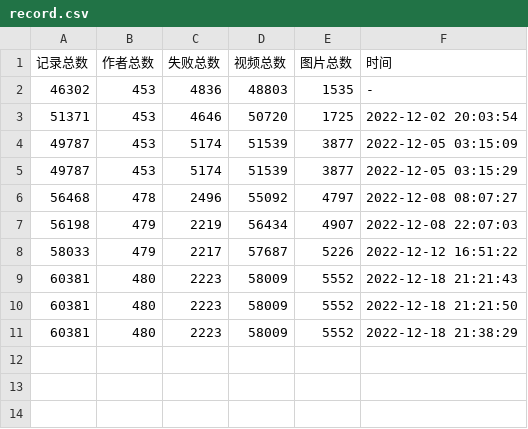
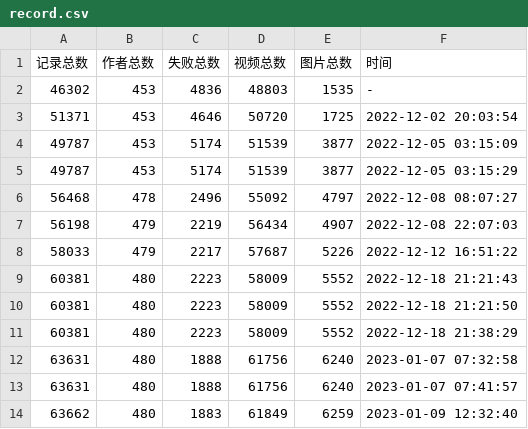
Before and after one commit to bizhangjie/Kaleidoscope, a CSV file: 抖音/record.csv, drawn as a sheet.

```diff
--- a/抖音/record.csv
+++ b/抖音/record.csv
@@ -11 +11,4 @@
 60381,480,2223,58009,5552,2022-12-18 21:38:29
+63631,480,1888,61756,6240,2023-01-07 07:32:58
+63631,480,1888,61756,6240,2023-01-07 07:41:57
+63662,480,1883,61849,6259,2023-01-09 12:32:40
```
Also changed, not shown: 39 other files.
